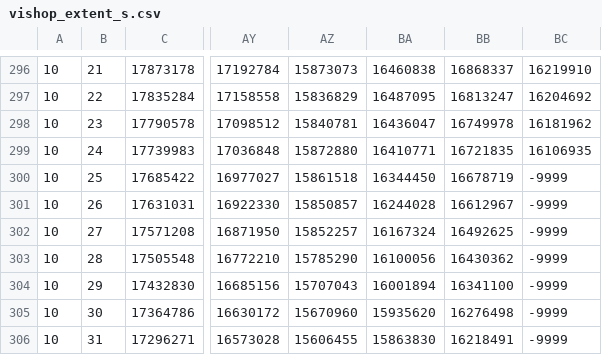
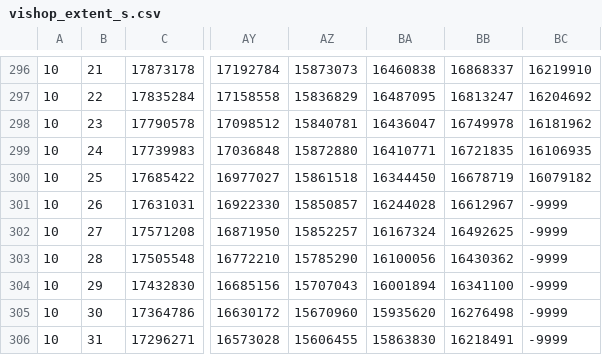
Before and after one commit to tsjuri/earthindicators, a CSV file: data/vishop_extent_s.csv, drawn as a sheet; only a part is shown, gaps mark what is left out; the diff names each change by its address in the sheet, - before the commit and + after, or states it on an @@ line.

```diff
--- a/data/vishop_extent_s.csv
+++ b/data/vishop_extent_s.csv
-BC300: -9999
+BC300: 16079182
```
Also changed, not shown: data/vishop_extent_n.csv.
